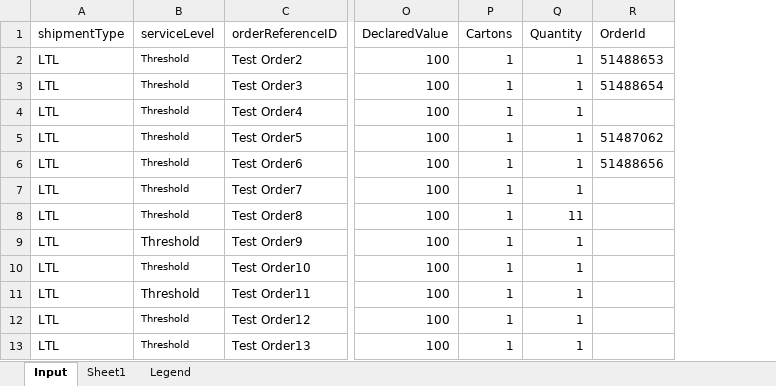
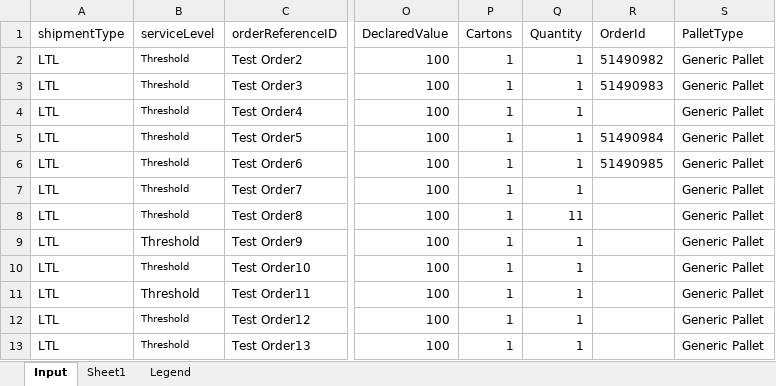
Before and after one commit to pgupta26/qualitesoft, an Excel workbook: binaries/FCfiles/QA_517.xlsx, sheet Input, drawn as a sheet; only a part is shown, gaps mark what is left out; values as stored, in another font and other column widths than the file's, no borders; the diff names each change by its address in the sheet, - before the commit and + after, or states it on an @@ line.

```diff
--- a/binaries/FCfiles/QA_517.xlsx (sheet Input)
+++ b/binaries/FCfiles/QA_517.xlsx (sheet Input)
+column S (PalletType), rows 2-13: all Generic Pallet
-R2 (OrderId): 51488653
+R2 (OrderId): 51490982
-R3 (OrderId): 51488654
+R3 (OrderId): 51490983
-R5 (OrderId): 51487062
+R5 (OrderId): 51490984
-R6 (OrderId): 51488656
+R6 (OrderId): 51490985
```
Also changed, not shown: binaries/FCfiles/FCFile.xlsx, binaries/FCfiles/ManageInvoiceTestData.xlsx, 42 other files.
